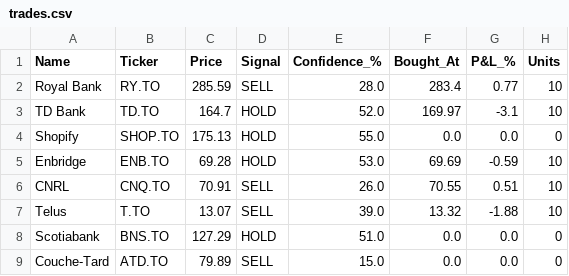
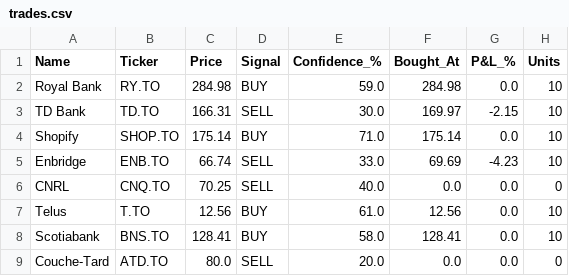
Before and after one commit to kdk1996/tsx-trading-bot, a CSV file: trades.csv, drawn as a sheet.

```diff
--- a/trades.csv
+++ b/trades.csv
@@ -1,9 +1,9 @@
 Name,Ticker,Price,Signal,Confidence_%,Bought_At,P&L_%,Units
-Royal Bank,RY.TO,285.59,SELL,28.0,283.4,0.77,10
-TD Bank,TD.TO,164.7,HOLD,52.0,169.97,-3.1,10
-Shopify,SHOP.TO,175.13,HOLD,55.0,0.0,0.0,0
-Enbridge,ENB.TO,69.28,HOLD,53.0,69.69,-0.59,10
-CNRL,CNQ.TO,70.91,SELL,26.0,70.55,0.51,10
-Telus,T.TO,13.07,SELL,39.0,13.32,-1.88,10
-Scotiabank,BNS.TO,127.29,HOLD,51.0,0.0,0.0,0
-Couche-Tard,ATD.TO,79.89,SELL,15.0,0.0,0.0,0
+Royal Bank,RY.TO,284.98,BUY,59.0,284.98,0.0,10
+TD Bank,TD.TO,166.31,SELL,30.0,169.97,-2.15,10
+Shopify,SHOP.TO,175.14,BUY,71.0,175.14,0.0,10
+Enbridge,ENB.TO,66.74,SELL,33.0,69.69,-4.23,10
+CNRL,CNQ.TO,70.25,SELL,40.0,0.0,0.0,0
+Telus,T.TO,12.56,BUY,61.0,12.56,0.0,10
+Scotiabank,BNS.TO,128.41,BUY,58.0,128.41,0.0,10
+Couche-Tard,ATD.TO,80.0,SELL,20.0,0.0,0.0,0
```
Also changed, not shown: 1 other file.
